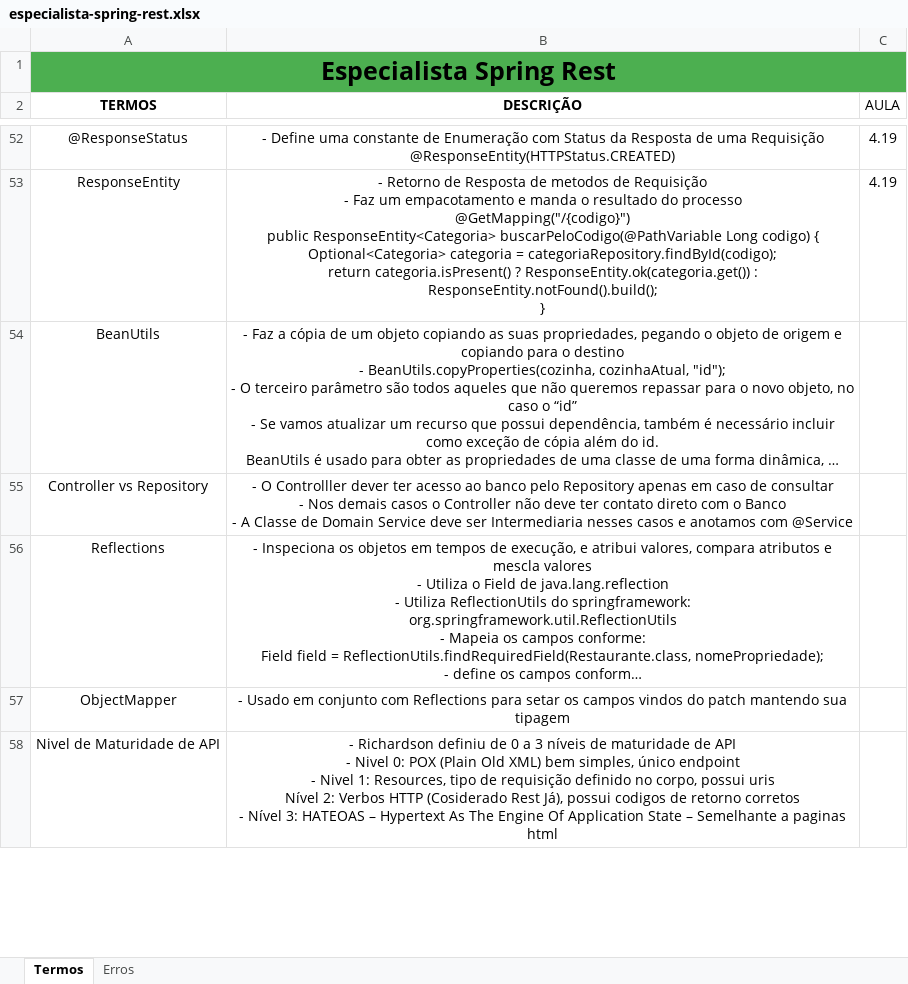
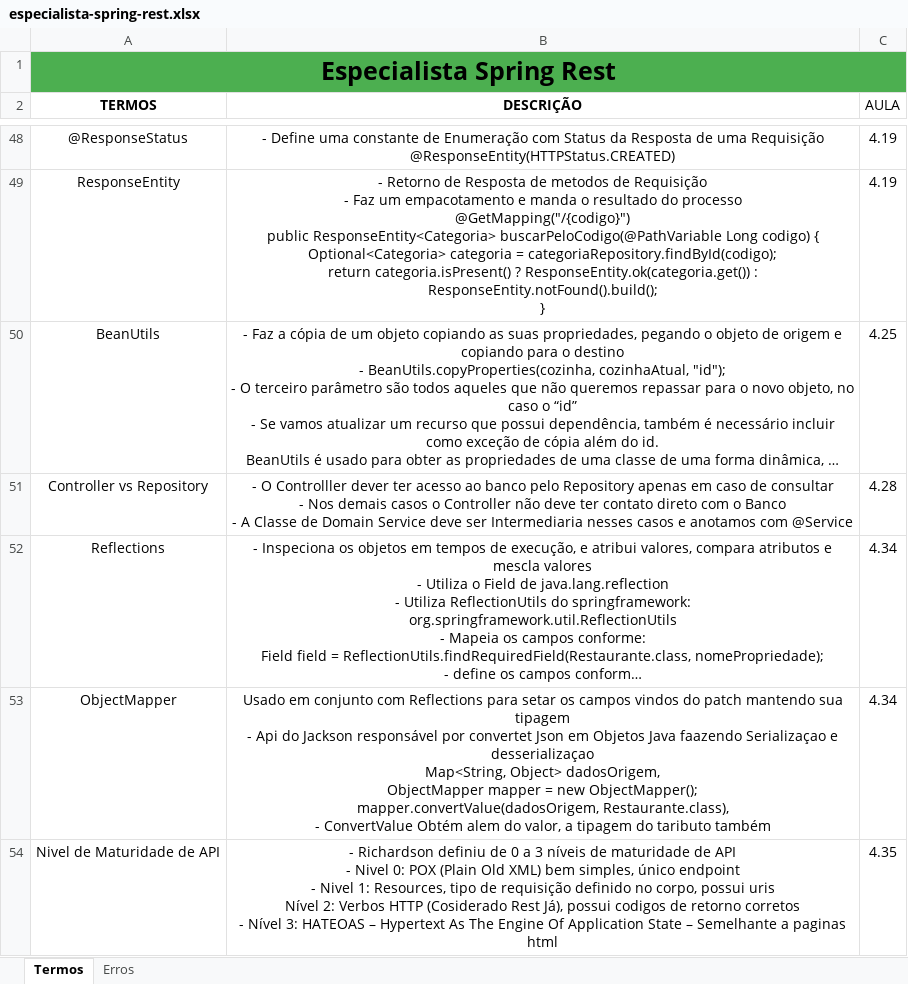
Before and after one commit to joseppamancio/algafood-api, an Excel workbook: src/main/resources/docs/especialista-spring-rest.xlsx, sheet Termos, drawn as a sheet; only a part is shown, gaps mark what is left out; long unchanged cells end in …; values as stored, in another font and other column widths than the file's, no borders; addresses are those after the commit; ↵ is a line break in a cell; the diff covers the shown part only; the diff names each change by its address in the sheet, - before the commit and + after, or states it on an @@ line.

Commit message:
docs: update documentation.

```diff
--- a/src/main/resources/docs/especialista-spring-rest.xlsx (sheet Termos)
+++ b/src/main/resources/docs/especialista-spring-rest.xlsx (sheet Termos)
-C50 (AULA): (empty)
+C50 (AULA): 4.25
-C51 (AULA): (empty)
+C51 (AULA): 4.28
-C52:C53 (AULA): (empty)
+C52:C53 (AULA): 4.34
-B53 (DESCRIÇÃO): - Usado em conjunto com Reflections para setar os campos vindos do patch mantendo sua tipagem
+B53 (DESCRIÇÃO): Usado em conjunto com Reflections para setar os campos vindos do patch mantendo sua tipagem ↵ - Api do Jackson responsável por convertet Json em Objetos Java faazendo Serializaçao e desserializaçao ↵ Map<String, Object> dadosOrigem, ↵ ObjectMapper mapper = new ObjectMapper(); ↵ mapper.convertValue(dadosOrigem, Restaurante.class), ↵ - ConvertValue Obtém alem do valor, a tipagem do taributo também
-C54 (AULA): (empty)
+C54 (AULA): 4.35
```
Also changed, not shown: 5 added rows, 6 removed rows and 20 edited cells elsewhere in this sheet.
